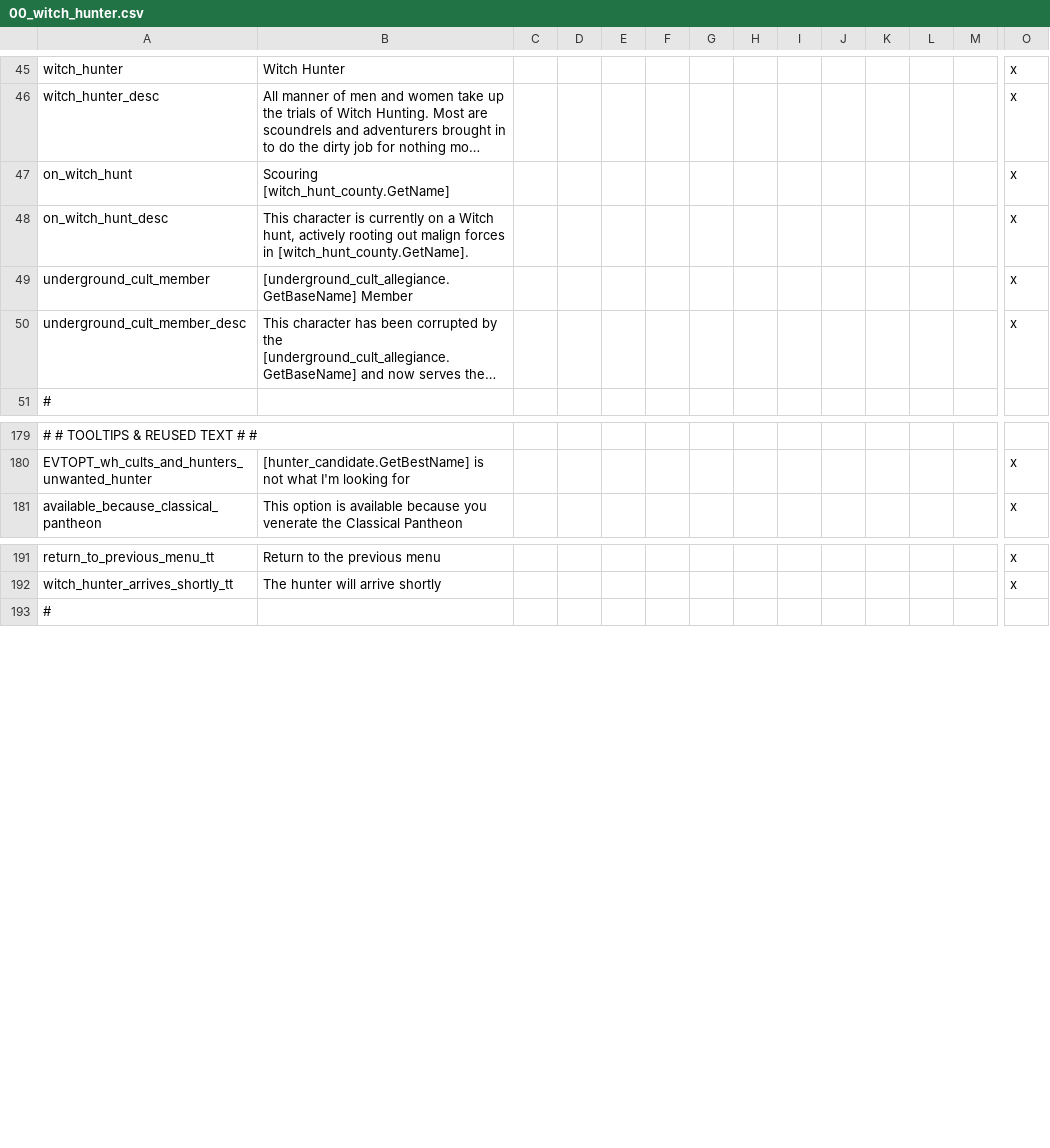
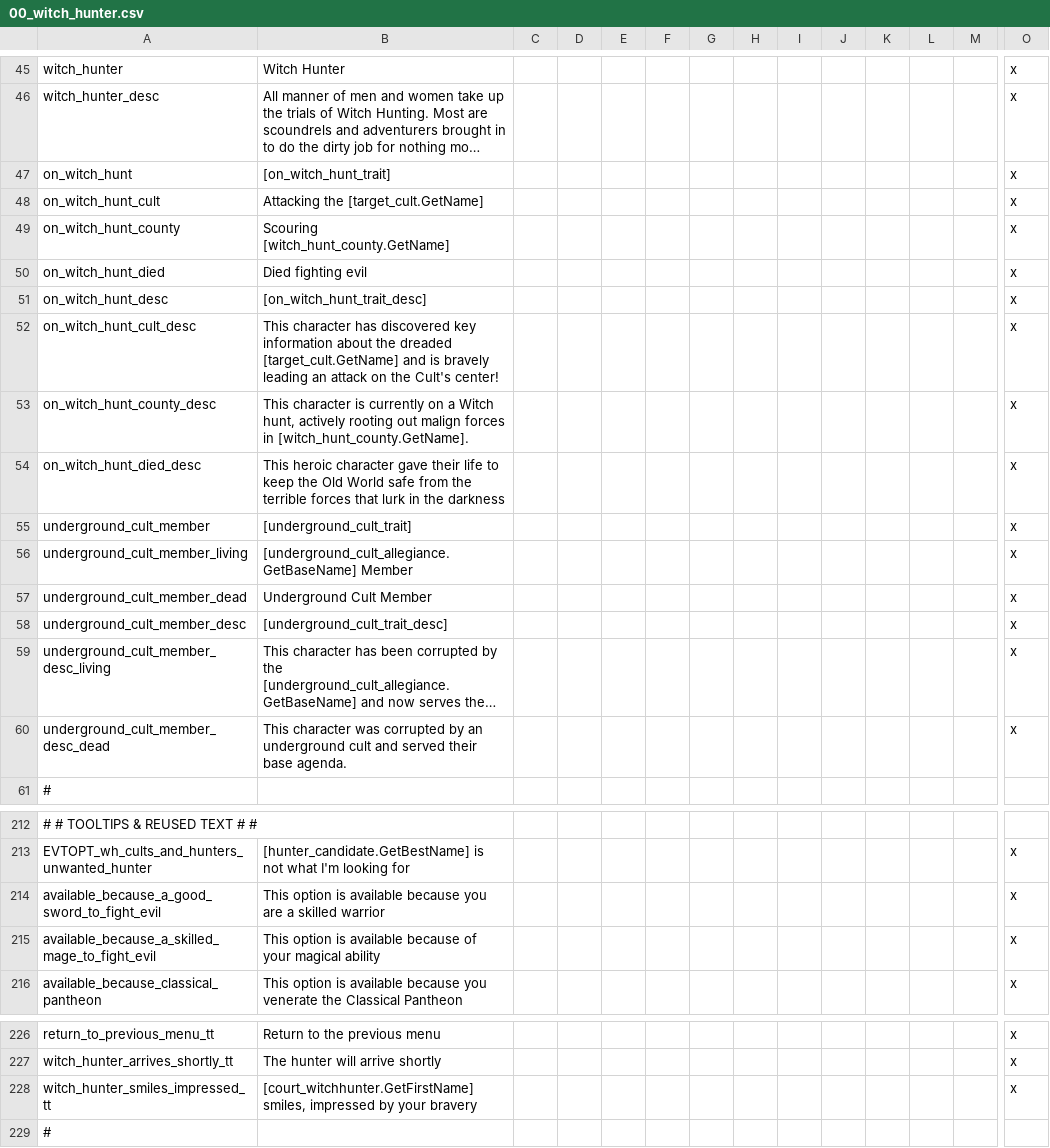
Before and after one commit to Hexenstag-Team/CK2-Hexenstag-Dev, a CSV file: localisation/00_witch_hunter.csv, drawn as a sheet; only a part is shown, gaps mark what is left out; long unchanged cells end in …; addresses are those after the commit; rows hold the shown columns only; the diff covers the shown part only; the diff names each change by its address in the sheet, - before the commit and + after, or states it on an @@ line.

Commit message:
Cults & Hunters: Mission Creep
* Simplified evaluation of mutation_toughness_test_effect by properly using else_if properties
* Added loc for sending yourself, a Shallyan mutant, to the sanitorium
* Conditionally strengthened Shallyan self-sacrifice effect, avoided incapable Shallyans giving up their rather diminished lives to special effect
* Add effect to mutate new chaos cult leaders
* Set up Konrad von Blutheim as Cult Member at game start - playtesters need to monitor how long it takes for the Hunters to catch him
* Require Cult Leaders to be capable and out of prison to take their tactical action
* Wrote some custom loc to make better use of on_witch_hunt trait
* Develop system for Witch Hunters to use information from broken cultists to attack cult leaders directly

```diff
--- a/localisation/00_witch_hunter.csv
+++ b/localisation/00_witch_hunter.csv
+row 47: on_witch_hunt | [on_witch_hunt_trait] |  |  |  |  |  |  |  |  |  |  |  | x
+row 48: on_witch_hunt_cult | Attacking the [target_cult.GetName] |  |  |  |  |  |  |  |  |  |  |  | x
-A49: on_witch_hunt
+A49: on_witch_hunt_county
+row 50: on_witch_hunt_died | Died fighting evil |  |  |  |  |  |  |  |  |  |  |  | x
+row 51: on_witch_hunt_desc | [on_witch_hunt_trait_desc] |  |  |  |  |  |  |  |  |  |  |  | x
+row 52: on_witch_hunt_cult_desc | This character has discovered key information about the dreaded [target_cult.GetName] and is bravely leading an attack on the Cult's center! |  |  |  |  |  |  |  |  |  |  |  | x
-A53: on_witch_hunt_desc
+A53: on_witch_hunt_county_desc
+row 54: on_witch_hunt_died_desc | This heroic character gave their life to keep the Old World safe from the terrible forces that lurk in the darkness |  |  |  |  |  |  |  |  |  |  |  | x
+row 55: underground_cult_member | [underground_cult_trait] |  |  |  |  |  |  |  |  |  |  |  | x
-A56: underground_cult_member
+A56: underground_cult_member_living
+row 57: underground_cult_member_dead | Underground Cult Member |  |  |  |  |  |  |  |  |  |  |  | x
+row 58: underground_cult_member_desc | [underground_cult_trait_desc] |  |  |  |  |  |  |  |  |  |  |  | x
-A59: underground_cult_member_desc
+A59: underground_cult_member_desc_living
+row 60: underground_cult_member_desc_dead | This character was corrupted by an underground cult and served their base agenda. |  |  |  |  |  |  |  |  |  |  |  | x
+row 214: available_because_a_good_sword_to_fight_evil | This option is available because you are a skilled warrior |  |  |  |  |  |  |  |  |  |  |  | x
+row 215: available_because_a_skilled_mage_to_fight_evil | This option is available because of your magical ability |  |  |  |  |  |  |  |  |  |  |  | x
+row 228: witch_hunter_smiles_impressed_tt | [court_witchhunter.GetFirstName] smiles, impressed by your bravery |  |  |  |  |  |  |  |  |  |  |  | x
```
Also changed, not shown: 23 added rows elsewhere in this file, localisation/00_wh_decisions.csv, 8 other files.
